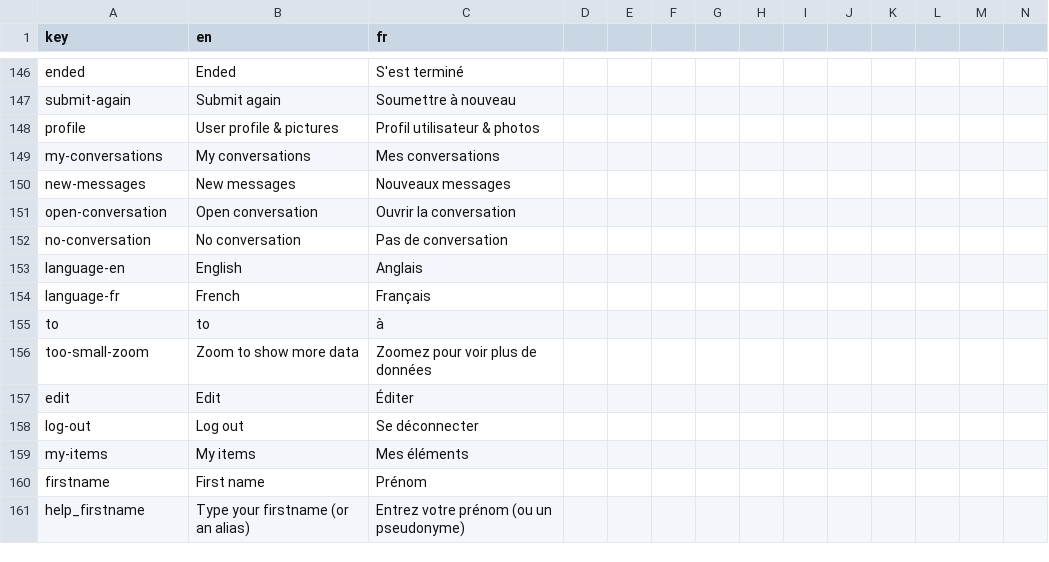
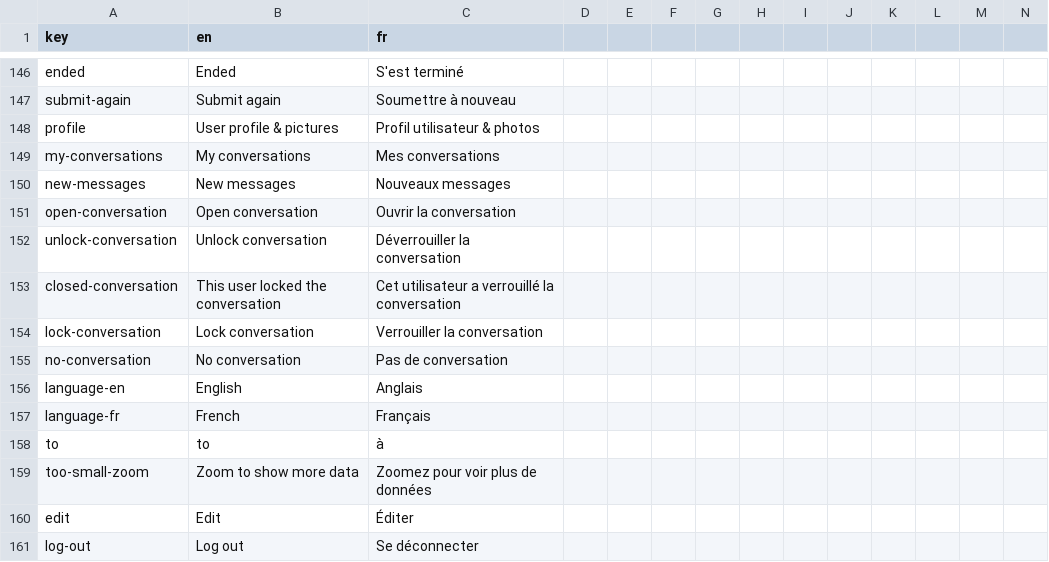
Before and after one commit to shareish/shareish, a CSV file: frontend/src/locales/translations.csv, drawn as a sheet; only a part is shown, gaps mark what is left out; the shorter side is filled out with more unchanged rows; rows hold the shown columns only; the diff names each change by its address in the sheet, - before the commit and + after, or states it on an @@ line.

Commit message:
i18n: translate lock/unlock conversation button

```diff
--- a/frontend/src/locales/translations.csv
+++ b/frontend/src/locales/translations.csv
+row 152: unlock-conversation | Unlock conversation | Déverrouiller la conversation
+row 153: closed-conversation | This user locked the conversation | Cet utilisateur a verrouillé la conversation
+row 154: lock-conversation | Lock conversation | Verrouiller la conversation
```
Also changed, not shown: 3 other files.
